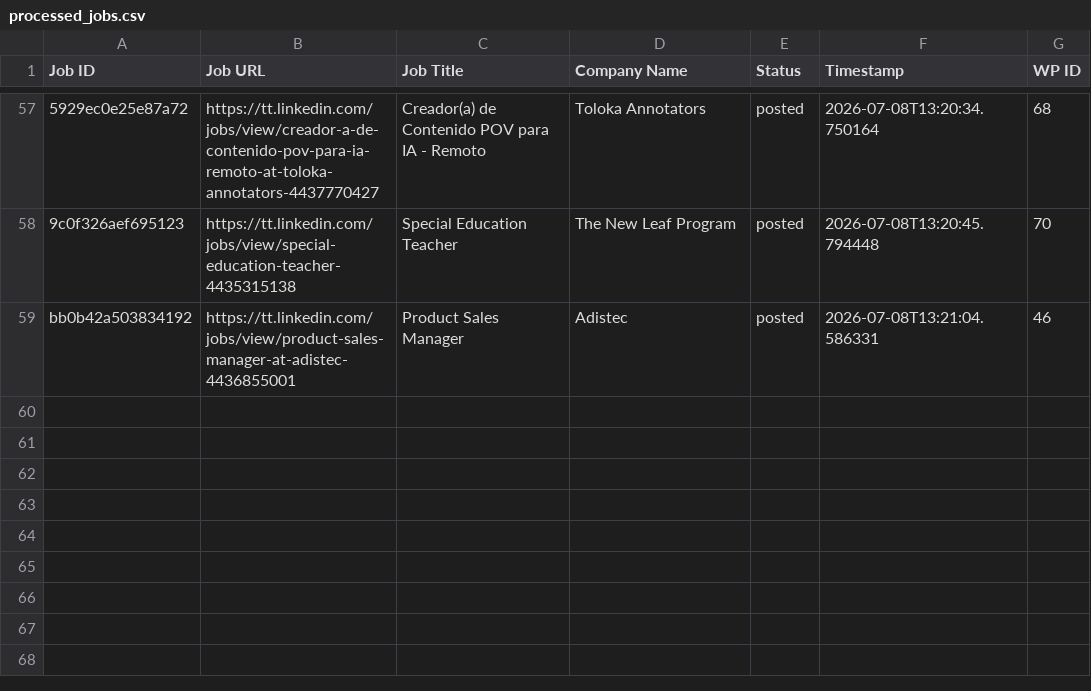
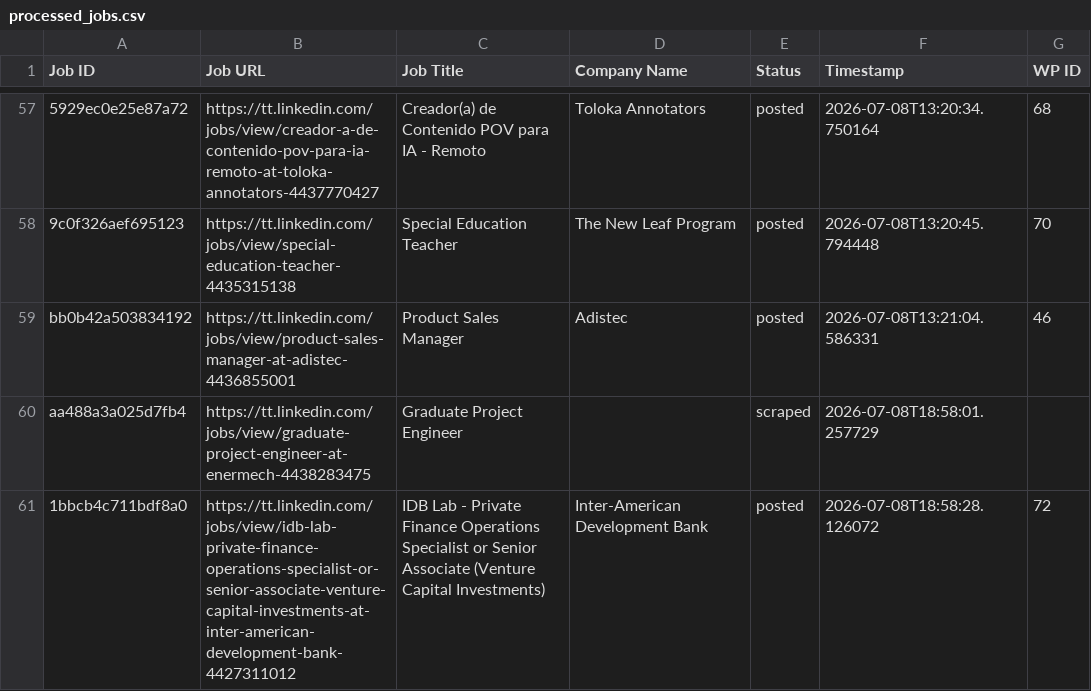
Before and after one commit to mimusdesign/tt, a CSV file: processed_jobs.csv, drawn as a sheet; only a part is shown, gaps mark what is left out; the diff names each change by its address in the sheet, - before the commit and + after, or states it on an @@ line.

```diff
--- a/processed_jobs.csv
+++ b/processed_jobs.csv
+row 60: aa488a3a025d7fb4 | https://tt.linkedin.com/jobs/view/graduate-project-engineer-at-enermech-4438283475 | Graduate Project Engineer |  | scraped | 2026-07-08T18:58:01.257729
+row 61: 1bbcb4c711bdf8a0 | https://tt.linkedin.com/jobs/view/idb-lab-private-finance-operations-specialist-or-senior-associate-venture-capital-investments-at-inter-american-development-bank-4427311012 | IDB Lab - Private Finance Operations Specialist or Senior Associate (Venture Capital Investments) | Inter-American Development Bank | posted | 2026-07-08T18:58:28.126072 | 72
```
